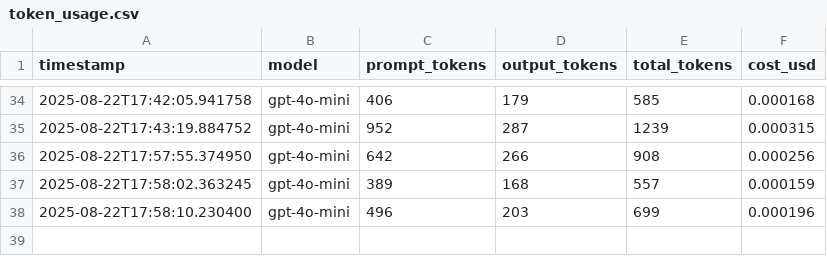
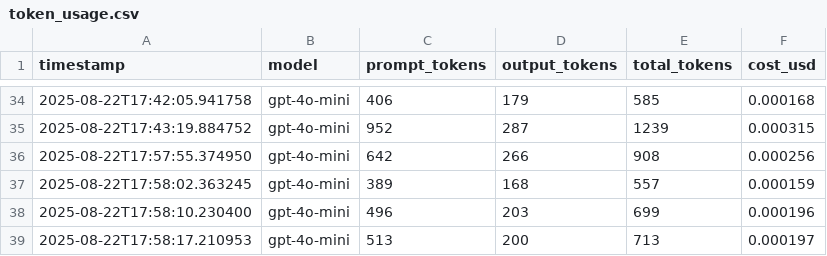
Before and after one commit to apn1960/smartnews, a CSV file: token_usage.csv, drawn as a sheet; only a part is shown, gaps mark what is left out; the diff names each change by its address in the sheet, - before the commit and + after, or states it on an @@ line.

Commit message:
Update token usage CSV after summarizing article

```diff
--- a/token_usage.csv
+++ b/token_usage.csv
+row 39: 2025-08-22T17:58:17.210953 | gpt-4o-mini | 513 | 200 | 713 | 0.000197
```
